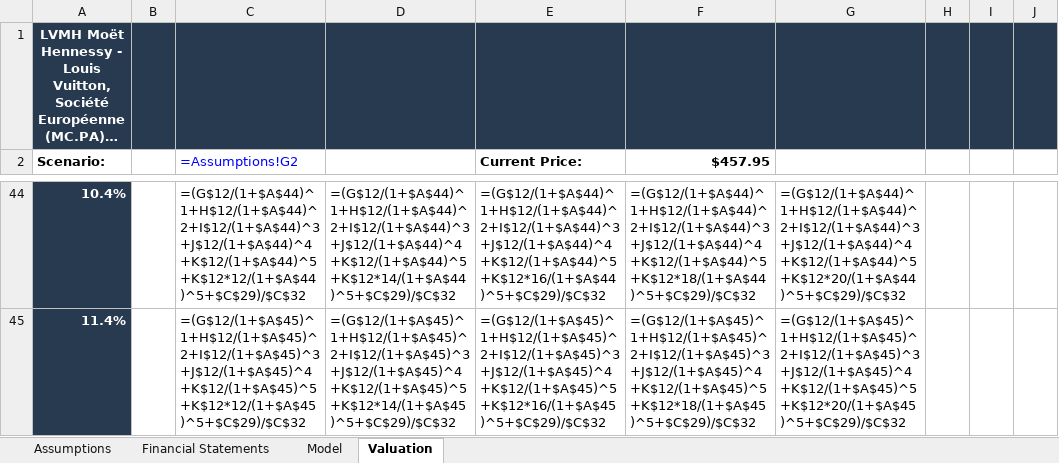
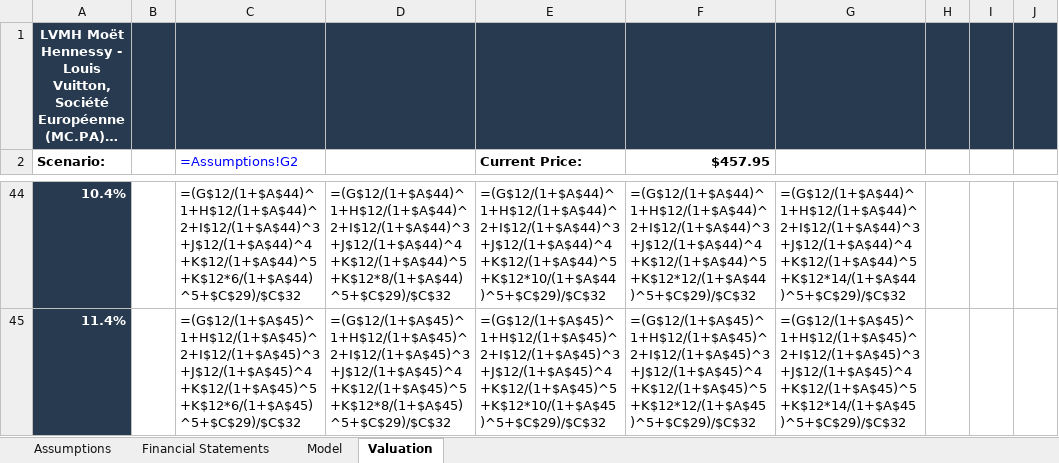
Before and after one commit to kikonavarro/investment-agents, an Excel workbook: data/valuations/MC_PA/MC_PA_modelo_valoracion.xlsx, sheet Valuation, drawn as a sheet; only a part is shown, gaps mark what is left out; long unchanged cells end in …; values as stored, in another font and other column widths than the file's, no borders; formulas without a stored value are shown as written; the diff covers the shown part only; the diff names each change by its address in the sheet, - before the commit and + after, or states it on an @@ line.

```diff
--- a/data/valuations/MC_PA/MC_PA_modelo_valoracion.xlsx (sheet Valuation)
+++ b/data/valuations/MC_PA/MC_PA_modelo_valoracion.xlsx (sheet Valuation)
-C44 (=Assumptions!G2): =(G$12/(1+$A$44)^1+H$12/(1+$A$44)^2+I$12/(1+$A$44)^3+J$12/(1+$A$44)^4+K$12/(1+$A$44)^5+K$12*12/(1+$A$44)^5+$C$29)/$C$32
+C44 (=Assumptions!G2): =(G$12/(1+$A$44)^1+H$12/(1+$A$44)^2+I$12/(1+$A$44)^3+J$12/(1+$A$44)^4+K$12/(1+$A$44)^5+K$12*6/(1+$A$44)^5+$C$29)/$C$32
-D44: =(G$12/(1+$A$44)^1+H$12/(1+$A$44)^2+I$12/(1+$A$44)^3+J$12/(1+$A$44)^4+K$12/(1+$A$44)^5+K$12*14/(1+$A$44)^5+$C$29)/$C$32
+D44: =(G$12/(1+$A$44)^1+H$12/(1+$A$44)^2+I$12/(1+$A$44)^3+J$12/(1+$A$44)^4+K$12/(1+$A$44)^5+K$12*8/(1+$A$44)^5+$C$29)/$C$32
-E44 (Current Price:): =(G$12/(1+$A$44)^1+H$12/(1+$A$44)^2+I$12/(1+$A$44)^3+J$12/(1+$A$44)^4+K$12/(1+$A$44)^5+K$12*16/(1+$A$44)^5+$C$29)/$C$32
+E44 (Current Price:): =(G$12/(1+$A$44)^1+H$12/(1+$A$44)^2+I$12/(1+$A$44)^3+J$12/(1+$A$44)^4+K$12/(1+$A$44)^5+K$12*10/(1+$A$44)^5+$C$29)/$C$32
-F44 ($457.95): =(G$12/(1+$A$44)^1+H$12/(1+$A$44)^2+I$12/(1+$A$44)^3+J$12/(1+$A$44)^4+K$12/(1+$A$44)^5+K$12*18/(1+$A$44)^5+$C$29)/$C$32
+F44 ($457.95): =(G$12/(1+$A$44)^1+H$12/(1+$A$44)^2+I$12/(1+$A$44)^3+J$12/(1+$A$44)^4+K$12/(1+$A$44)^5+K$12*12/(1+$A$44)^5+$C$29)/$C$32
-G44: =(G$12/(1+$A$44)^1+H$12/(1+$A$44)^2+I$12/(1+$A$44)^3+J$12/(1+$A$44)^4+K$12/(1+$A$44)^5+K$12*20/(1+$A$44)^5+$C$29)/$C$32
+G44: =(G$12/(1+$A$44)^1+H$12/(1+$A$44)^2+I$12/(1+$A$44)^3+J$12/(1+$A$44)^4+K$12/(1+$A$44)^5+K$12*14/(1+$A$44)^5+$C$29)/$C$32
-C45 (=Assumptions!G2): =(G$12/(1+$A$45)^1+H$12/(1+$A$45)^2+I$12/(1+$A$45)^3+J$12/(1+$A$45)^4+K$12/(1+$A$45)^5+K$12*12/(1+$A$45)^5+$C$29)/$C$32
+C45 (=Assumptions!G2): =(G$12/(1+$A$45)^1+H$12/(1+$A$45)^2+I$12/(1+$A$45)^3+J$12/(1+$A$45)^4+K$12/(1+$A$45)^5+K$12*6/(1+$A$45)^5+$C$29)/$C$32
-D45: =(G$12/(1+$A$45)^1+H$12/(1+$A$45)^2+I$12/(1+$A$45)^3+J$12/(1+$A$45)^4+K$12/(1+$A$45)^5+K$12*14/(1+$A$45)^5+$C$29)/$C$32
+D45: =(G$12/(1+$A$45)^1+H$12/(1+$A$45)^2+I$12/(1+$A$45)^3+J$12/(1+$A$45)^4+K$12/(1+$A$45)^5+K$12*8/(1+$A$45)^5+$C$29)/$C$32
-E45 (Current Price:): =(G$12/(1+$A$45)^1+H$12/(1+$A$45)^2+I$12/(1+$A$45)^3+J$12/(1+$A$45)^4+K$12/(1+$A$45)^5+K$12*16/(1+$A$45)^5+$C$29)/$C$32
+E45 (Current Price:): =(G$12/(1+$A$45)^1+H$12/(1+$A$45)^2+I$12/(1+$A$45)^3+J$12/(1+$A$45)^4+K$12/(1+$A$45)^5+K$12*10/(1+$A$45)^5+$C$29)/$C$32
-F45 ($457.95): =(G$12/(1+$A$45)^1+H$12/(1+$A$45)^2+I$12/(1+$A$45)^3+J$12/(1+$A$45)^4+K$12/(1+$A$45)^5+K$12*18/(1+$A$45)^5+$C$29)/$C$32
+F45 ($457.95): =(G$12/(1+$A$45)^1+H$12/(1+$A$45)^2+I$12/(1+$A$45)^3+J$12/(1+$A$45)^4+K$12/(1+$A$45)^5+K$12*12/(1+$A$45)^5+$C$29)/$C$32
-G45: =(G$12/(1+$A$45)^1+H$12/(1+$A$45)^2+I$12/(1+$A$45)^3+J$12/(1+$A$45)^4+K$12/(1+$A$45)^5+K$12*20/(1+$A$45)^5+$C$29)/$C$32
+G45: =(G$12/(1+$A$45)^1+H$12/(1+$A$45)^2+I$12/(1+$A$45)^3+J$12/(1+$A$45)^4+K$12/(1+$A$45)^5+K$12*14/(1+$A$45)^5+$C$29)/$C$32
```
Also changed, not shown: 30 edited cells elsewhere in this sheet, sheet Assumptions, 5 other files.
